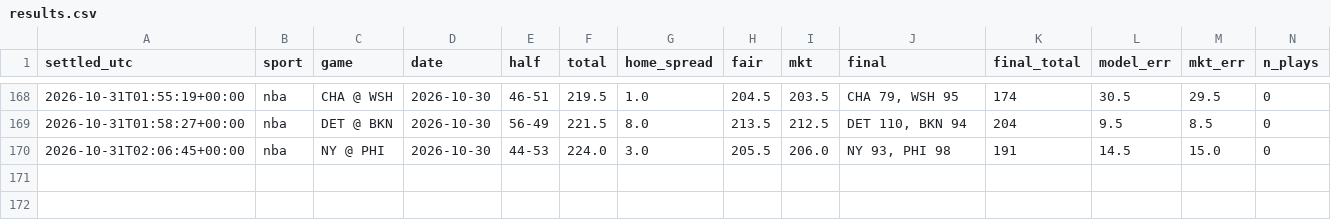
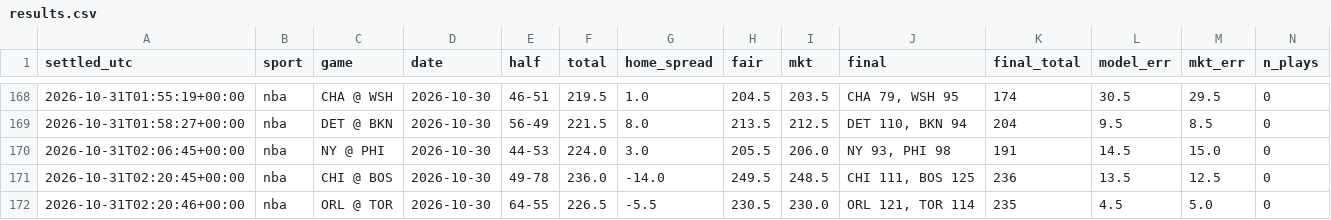
Before and after one commit to fouronetrue/halftime-desk, a CSV file: log/results.csv, drawn as a sheet; only a part is shown, gaps mark what is left out; rows hold the shown columns only; the diff names each change by its address in the sheet, - before the commit and + after, or states it on an @@ line.

```diff
--- a/log/results.csv
+++ b/log/results.csv
+row 171: 2026-10-31T02:20:45+00:00 | nba | CHI @ BOS | 2026-10-30 | 49-78 | 236.0 | -14.0 | 249.5 | 248.5 | CHI 111, BOS 125 | 236 | 13.5 | 12.5 | 0
+row 172: 2026-10-31T02:20:46+00:00 | nba | ORL @ TOR | 2026-10-30 | 64-55 | 226.5 | -5.5 | 230.5 | 230.0 | ORL 121, TOR 114 | 235 | 4.5 | 5.0 | 0
```
Also changed, not shown: 1 other file.
